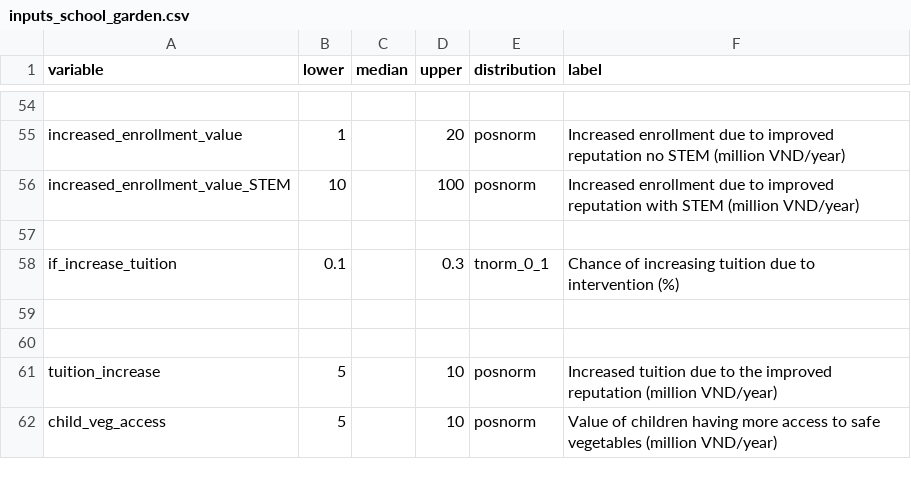
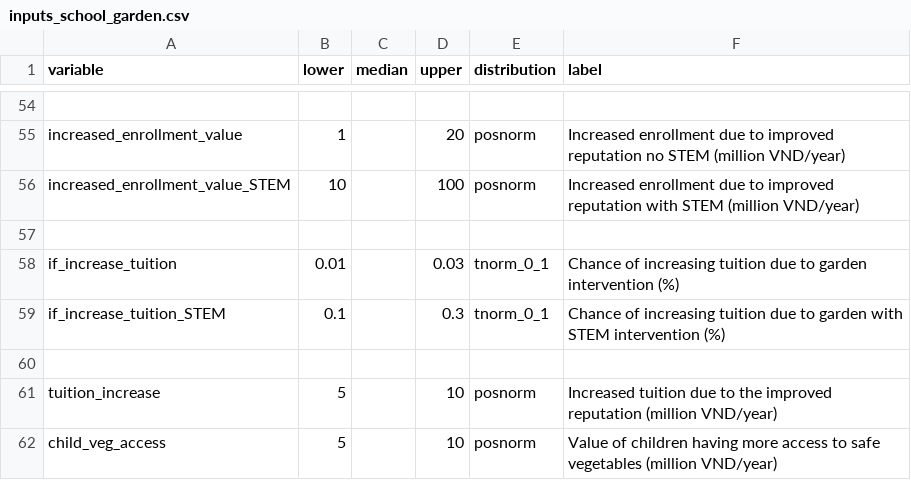
Before and after one commit to CWWhitney/nifam_codas_school_garden, a CSV file: inputs_school_garden.csv, drawn as a sheet; only a part is shown, gaps mark what is left out.

Commit message:
Adjustments still needed
Warning: Variable: outside_investment_value	 distribution: posnorm
Calculated value of 5%-quantile: 1.77932900574854
  Target value of 5%-quantile:     1
  Calculated cumulative probability at value 1 : 0.0289226319595083
  Target  cumulative probability at value 1 : 0.05
  Mean scaled difference: 0.4215474
Warning message:
In paramtnormci_numeric(p = p, ci = ci, lowerTrunc = lowerTrunc,  :
  Calculated value of 5%-quantile: 1.77932900574854
  Target value of 5%-quantile:     1
  Calculated cumulative probability at value 1 : 0.0289226319595083
  Target  cumulative probability at value 1 : 0.05
  Mean scaled difference: 0.4215474

```diff
--- a/inputs_school_garden.csv
+++ b/inputs_school_garden.csv
@@ -57,4 +57,4 @@ increased_enrollment_value_STEM,10,,100,posnorm,Increased enrollment due to impr
 ,,,,,
-if_increase_tuition,0.1,,0.3,tnorm_0_1,Chance of increasing tuition due to intervention (%)
-,,,,,
+if_increase_tuition,0.01,,0.03,tnorm_0_1,Chance of increasing tuition due to garden intervention (%)
+if_increase_tuition_STEM,0.1,,0.3,tnorm_0_1,Chance of increasing tuition due to garden with STEM intervention (%)
 ,,,,,
```
Also changed, not shown: 1 other file.
